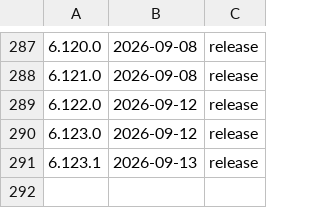
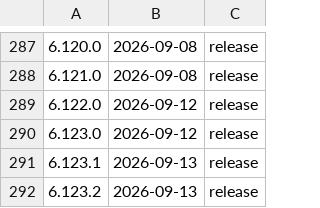
Before and after one commit to thn-inc/claude-tweaks, a TSV file: docs/shipped-versions.tsv, drawn as a sheet; only a part is shown, gaps mark what is left out; the diff names each change by its address in the sheet, - before the commit and + after, or states it on an @@ line.

Commit message:
Release v6.123.2 — Post-v6.123.1 batch: ad-hoc run dir stamp for a PreToolUse gate denial with no owned run dir (#2374); contract-violation over-counting fix migrating qa-prompts.md/qa-agent.md to the canonical trailing STATUS line (#2373); build's Common Step 7 bookkeeping assertion for continuous /flow sessions (#2372); qa-agent default viewport for below-the-fold controls (#2371).

```diff
--- a/docs/shipped-versions.tsv
+++ b/docs/shipped-versions.tsv
+row 292: 6.123.2 | 2026-09-13 | release
```
Also changed, not shown: 2 other files.
